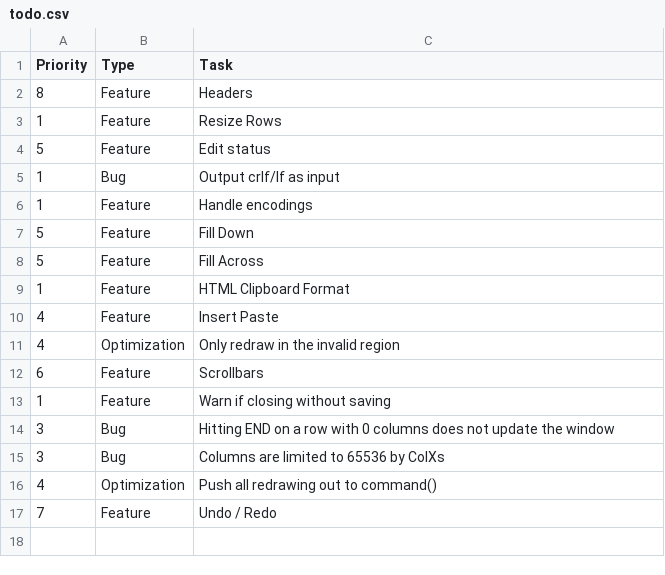
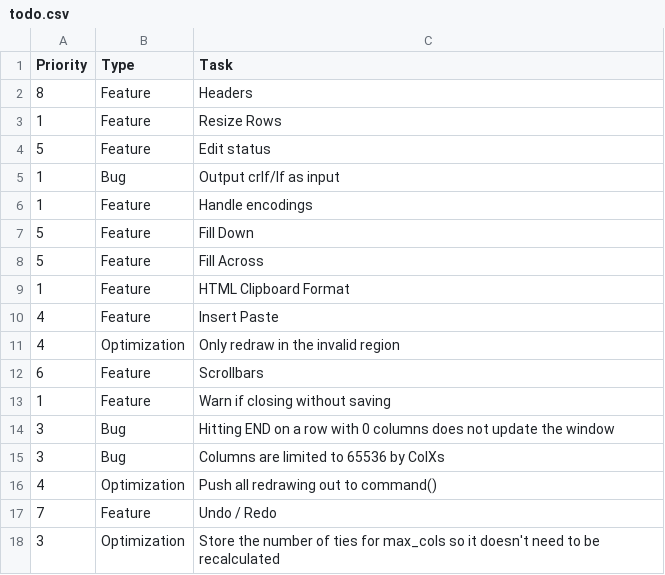
Before and after one commit to sanyaade-teachings/Spreadsheet, a CSV file: todo.csv, drawn as a sheet; the diff names each change by its address in the sheet, - before the commit and + after, or states it on an @@ line.

```diff
--- a/todo.csv
+++ b/todo.csv
+row 18: 3 | Optimization | Store the number of ties for max_cols so it doesn't need to be recalculated
```
Also changed, not shown: call-graph.csv, log.csv, 9 other files.
